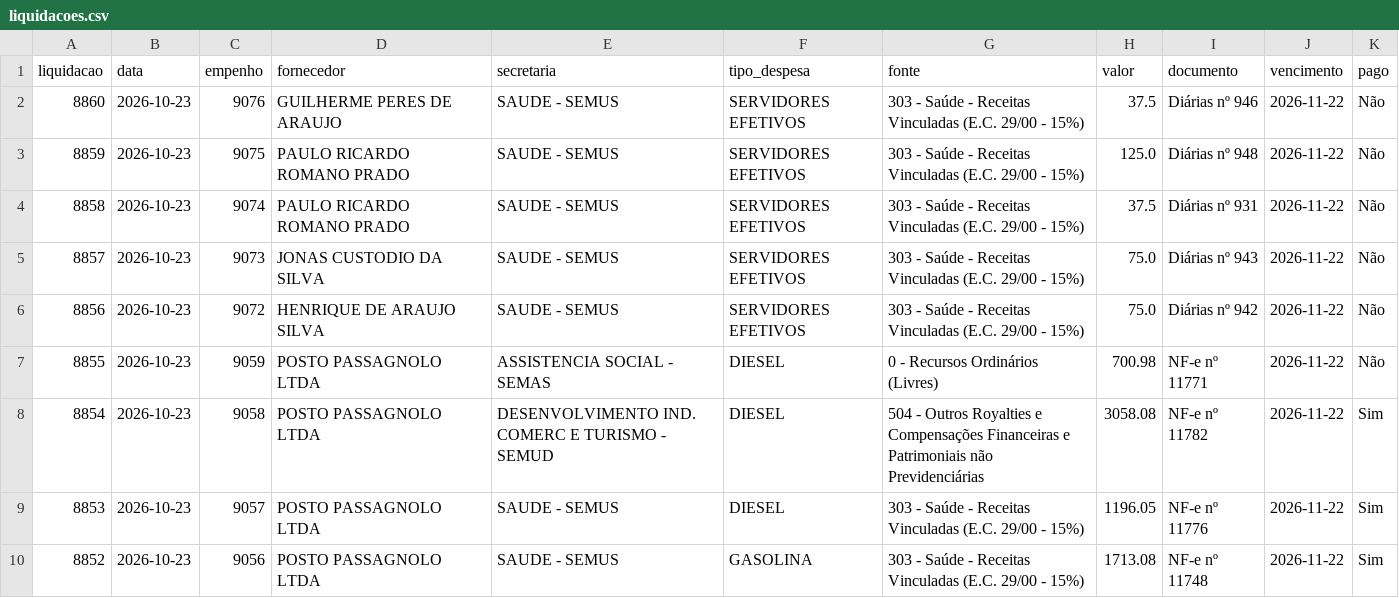
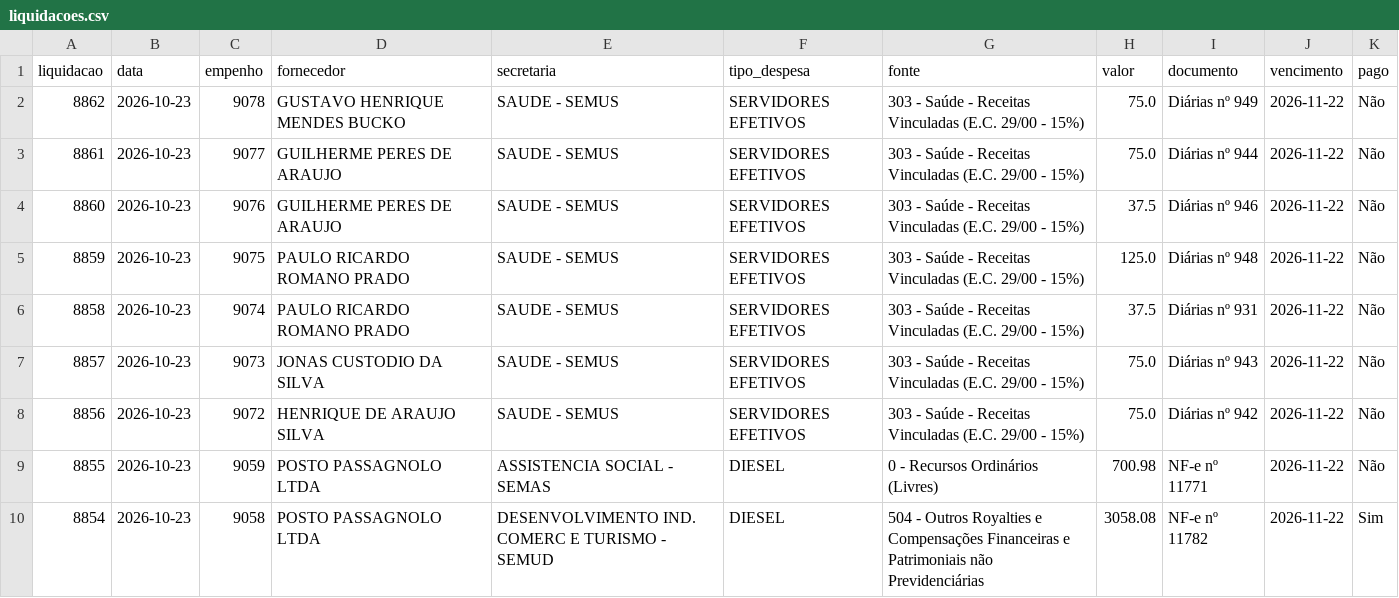
Before and after one commit to vagnerims2/painel-leopolis, a CSV file: data/liquidacoes.csv, drawn as a sheet; only a part is shown; the shorter side is filled out with more unchanged rows; the diff names each change by its address in the sheet, - before the commit and + after, or states it on an @@ line.

```diff
--- a/data/liquidacoes.csv
+++ b/data/liquidacoes.csv
+row 2: 8862 | 2026-10-23 | 9078 | GUSTAVO HENRIQUE MENDES BUCKO | SAUDE - SEMUS | SERVIDORES EFETIVOS | 303 - Saúde - Receitas Vinculadas (E.C. 29/00 - 15%) | 75.0 | Diárias nº 949 | 2026-11-22 | Não
+row 3: 8861 | 2026-10-23 | 9077 | GUILHERME PERES DE ARAUJO | SAUDE - SEMUS | SERVIDORES EFETIVOS | 303 - Saúde - Receitas Vinculadas (E.C. 29/00 - 15%) | 75.0 | Diárias nº 944 | 2026-11-22 | Não
```
Also changed, not shown: data/movimento.csv, 6 other files.
